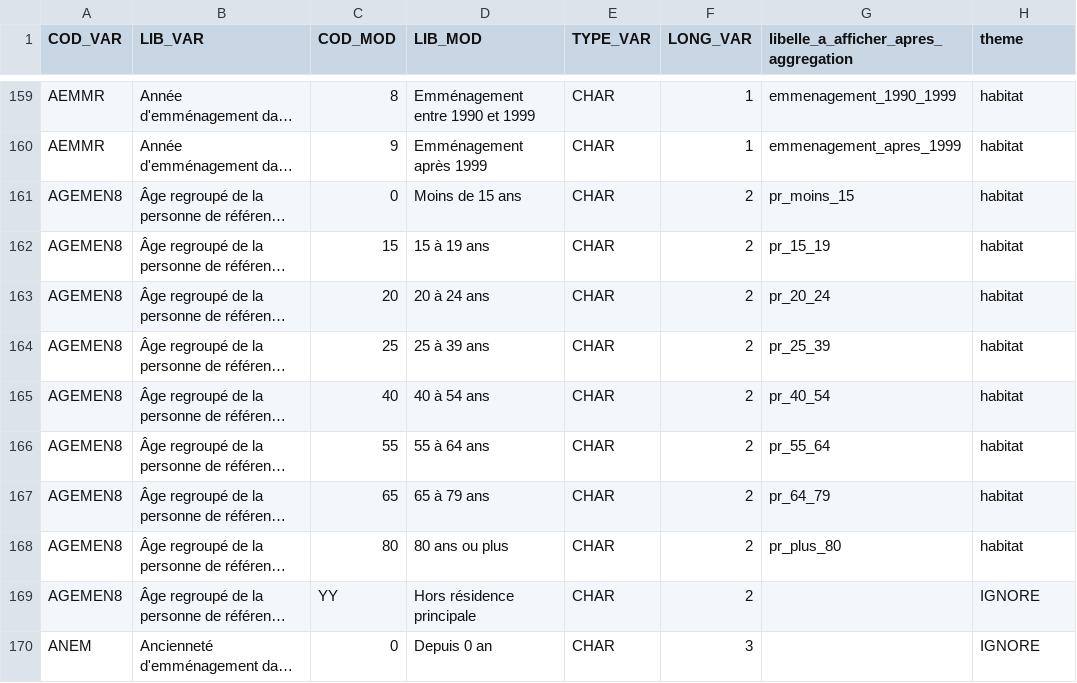
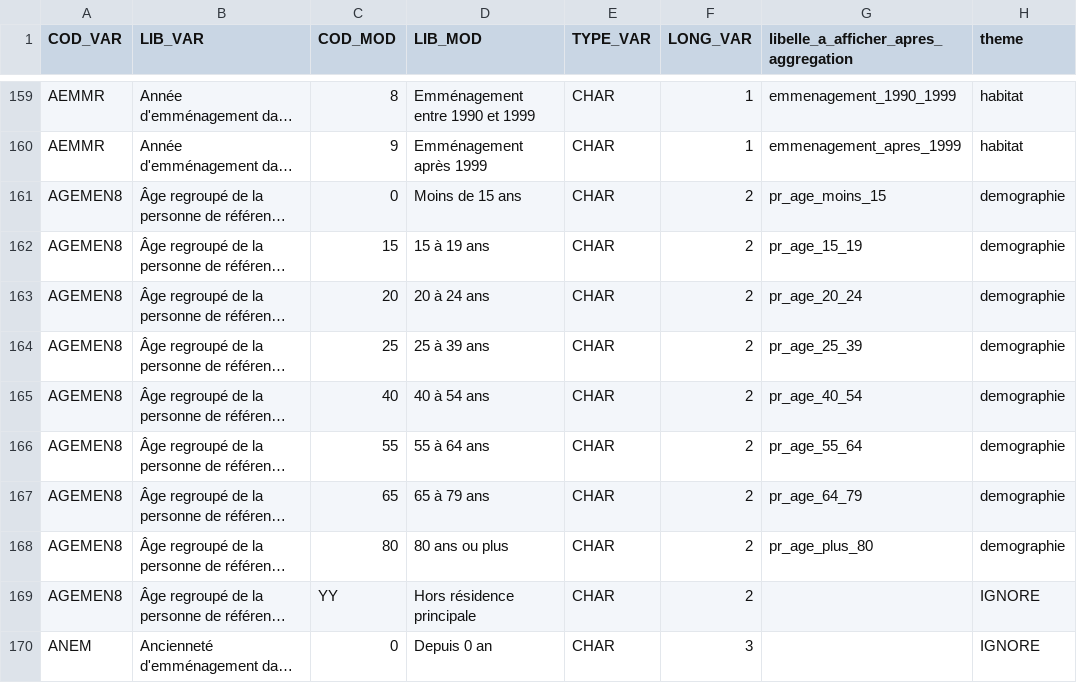
Before and after one commit to make-open-data/make-open-data, a CSV file: 4_seeds/logement_2020_valeurs.csv, drawn as a sheet; only a part is shown, gaps mark what is left out; long unchanged cells end in …; the diff names each change by its address in the sheet, - before the commit and + after, or states it on an @@ line.

Commit message:
fix type in seed

```diff
--- a/4_seeds/logement_2020_valeurs.csv
+++ b/4_seeds/logement_2020_valeurs.csv
-G161: pr_moins_15
+G161: pr_age_moins_15
-H161:H168 (theme): habitat
+H161:H168 (theme): demographie
-G162: pr_15_19
+G162: pr_age_15_19
-G163: pr_20_24
+G163: pr_age_20_24
-G164: pr_25_39
+G164: pr_age_25_39
-G165: pr_40_54
+G165: pr_age_40_54
-G166: pr_55_64
+G166: pr_age_55_64
-G167: pr_64_79
+G167: pr_age_64_79
-G168: pr_plus_80
+G168: pr_age_plus_80
```
